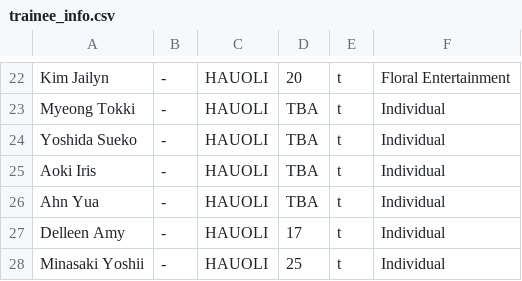
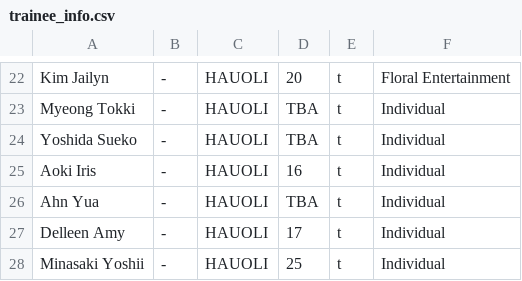
Before and after one commit to Sarahfrhenh/GC999, a CSV file: trainee_info.csv, drawn as a sheet; only a part is shown, gaps mark what is left out.

Commit message:
ds

```diff
--- a/trainee_info.csv
+++ b/trainee_info.csv
@@ -24,3 +24,3 @@
 "Yoshida Sueko","-","HAUOLI","TBA","t","Individual"
-"Aoki Iris","-","HAUOLI","TBA","t","Individual"
+"Aoki Iris","-","HAUOLI","16","t","Individual"
 "Ahn Yua","-","HAUOLI","TBA","t","Individual"
```
